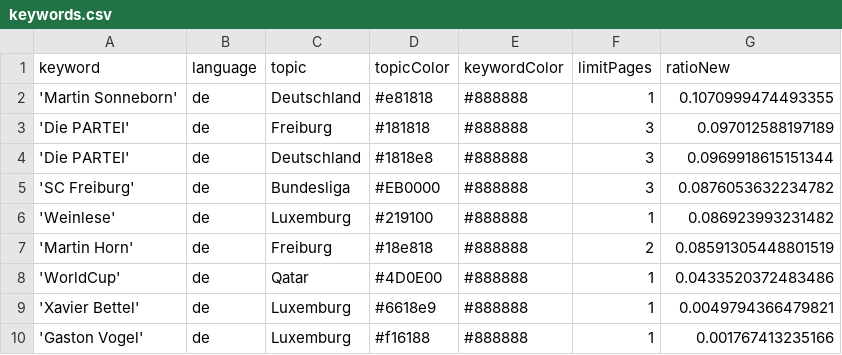
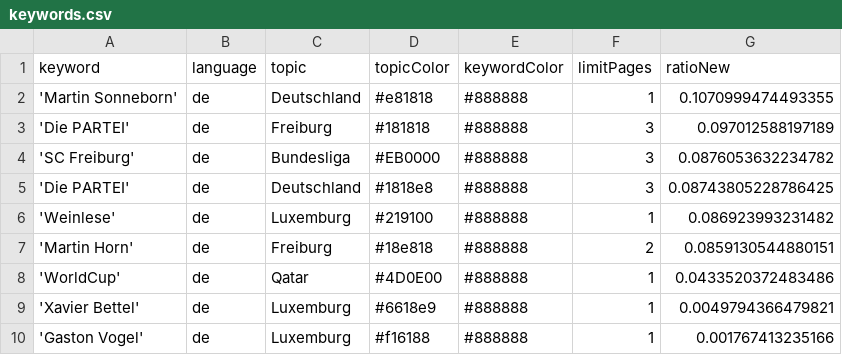
Before and after one commit to MomoThome/winterIsComing, a CSV file: keywords.csv, drawn as a sheet.

Commit message:
Commit from GitHub Actions (harvest:0.0)

```diff
--- a/keywords.csv
+++ b/keywords.csv
@@ -3,6 +3,6 @@ keyword,language,topic,topicColor,keywordColor,limitPages,ratioNew
 'Die PARTEI',de,Freiburg,#181818,#888888,3,0.097012588197189
-'Die PARTEI',de,Deutschland,#1818e8,#888888,3,0.0969918615151344
 'SC Freiburg',de,Bundesliga,#EB0000,#888888,3,0.0876053632234782
+'Die PARTEI',de,Deutschland,#1818e8,#888888,3,0.08743805228786425
 'Weinlese',de,Luxemburg,#219100,#888888,1,0.086923993231482
-'Martin Horn',de,Freiburg,#18e818,#888888,2,0.08591305448801519
+'Martin Horn',de,Freiburg,#18e818,#888888,2,0.0859130544880151
 'WorldCup',de,Qatar,#4D0E00,#888888,1,0.0433520372483486
```
